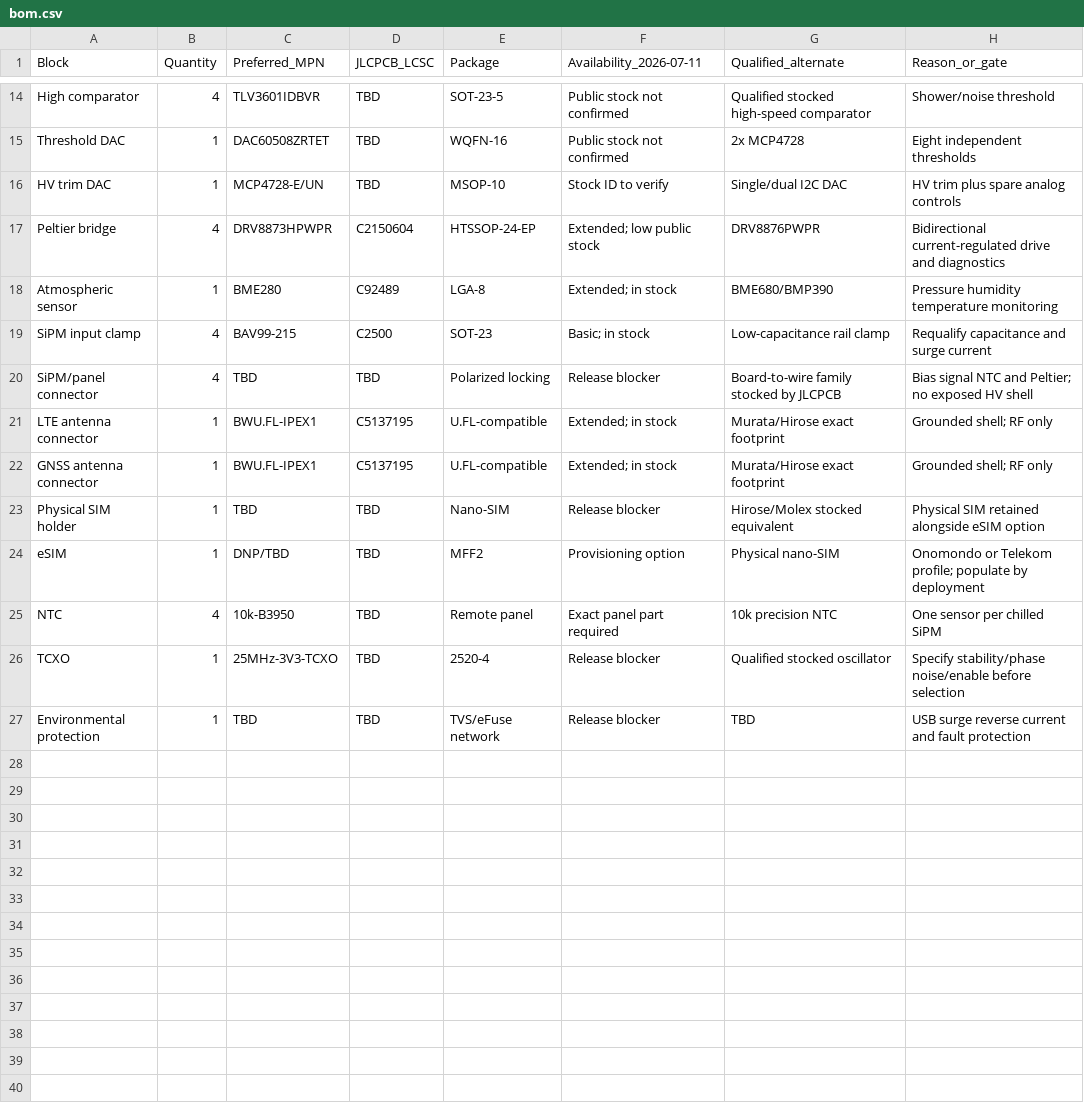
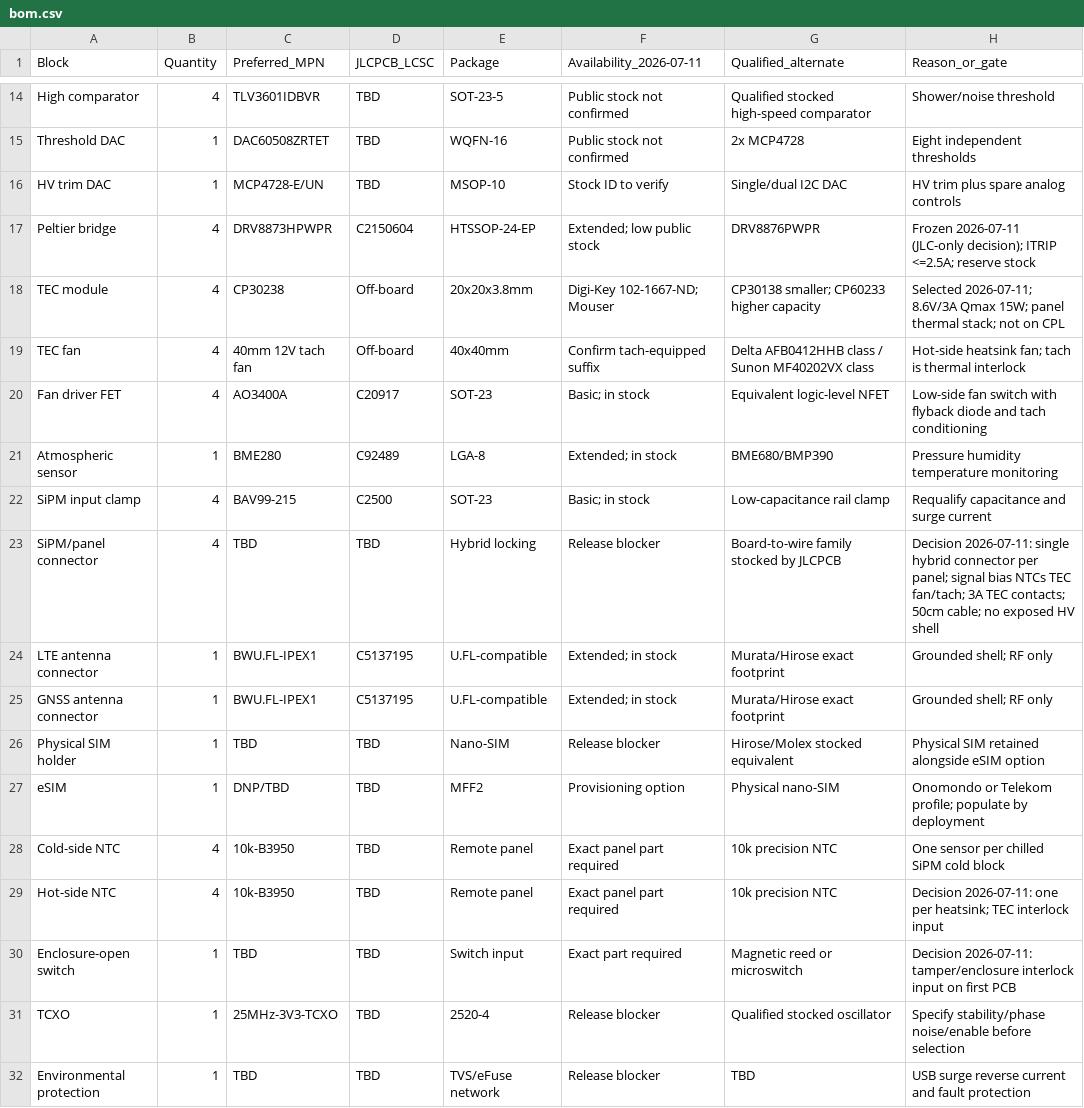
Before and after one commit to muonTelescope/muon3, a CSV file: pcb/bom.csv, drawn as a sheet; only a part is shown, gaps mark what is left out.

```diff
--- a/pcb/bom.csv
+++ b/pcb/bom.csv
@@ -16,6 +16,9 @@ Threshold DAC,1,DAC60508ZRTET,TBD,WQFN-16,"Public stock not confirmed",2x MCP472
 HV trim DAC,1,MCP4728-E/UN,TBD,MSOP-10,"Stock ID to verify",Single/dual I2C DAC,"HV trim plus spare analog controls"
-Peltier bridge,4,DRV8873HPWPR,C2150604,HTSSOP-24-EP,"Extended; low public stock",DRV8876PWPR,"Bidirectional current-regulated drive and diagnostics"
+Peltier bridge,4,DRV8873HPWPR,C2150604,HTSSOP-24-EP,"Extended; low public stock",DRV8876PWPR,"Frozen 2026-07-11 (JLC-only decision); ITRIP <=2.5A; reserve stock"
+TEC module,4,CP30238,Off-board,20x20x3.8mm,"Digi-Key 102-1667-ND; Mouser","CP30138 smaller; CP60233 higher capacity","Selected 2026-07-11; 8.6V/3A Qmax 15W; panel thermal stack; not on CPL"
+TEC fan,4,40mm 12V tach fan,Off-board,40x40mm,"Confirm tach-equipped suffix",Delta AFB0412HHB class / Sunon MF40202VX class,"Hot-side heatsink fan; tach is thermal interlock"
+Fan driver FET,4,AO3400A,C20917,SOT-23,"Basic; in stock",Equivalent logic-level NFET,"Low-side fan switch with flyback diode and tach conditioning"
 Atmospheric sensor,1,BME280,C92489,LGA-8,"Extended; in stock",BME680/BMP390,"Pressure humidity temperature monitoring"
 SiPM input clamp,4,BAV99-215,C2500,SOT-23,"Basic; in stock",Low-capacitance rail clamp,"Requalify capacitance and surge current"
-SiPM/panel connector,4,TBD,TBD,Polarized locking,"Release blocker",Board-to-wire family stocked by JLCPCB,"Bias signal NTC and Peltier; no exposed HV shell"
+SiPM/panel connector,4,TBD,TBD,Hybrid locking,"Release blocker",Board-to-wire family stocked by JLCPCB,"Decision 2026-07-11: single hybrid connector per panel; signal bias NTCs TEC fan/tach; 3A TEC contacts; 50cm cable; no exposed HV shell"
 LTE antenna connector,1,BWU.FL-IPEX1,C5137195,U.FL-compatible,"Extended; in stock",Murata/Hirose exact footprint,"Grounded shell; RF only"
@@ -24,3 +27,5 @@ Physical SIM holder,1,TBD,TBD,Nano-SIM,"Release blocker",Hirose/Molex stocked eq
 eSIM,1,DNP/TBD,TBD,MFF2,"Provisioning option",Physical nano-SIM,"Onomondo or Telekom profile; populate by deployment"
-NTC,4,10k-B3950,TBD,Remote panel,"Exact panel part required",10k precision NTC,"One sensor per chilled SiPM"
+Cold-side NTC,4,10k-B3950,TBD,Remote panel,"Exact panel part required",10k precision NTC,"One sensor per chilled SiPM cold block"
+Hot-side NTC,4,10k-B3950,TBD,Remote panel,"Exact panel part required",10k precision NTC,"Decision 2026-07-11: one per heatsink; TEC interlock input"
+Enclosure-open switch,1,TBD,TBD,Switch input,"Exact part required",Magnetic reed or microswitch,"Decision 2026-07-11: tamper/enclosure interlock input on first PCB"
 TCXO,1,25MHz-3V3-TCXO,TBD,2520-4,"Release blocker",Qualified stocked oscillator,"Specify stability/phase noise/enable before selection"
```
Also changed, not shown: pcb/parts/selection_matrix.csv, 9 other files.
